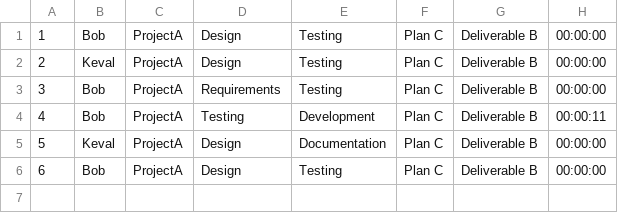
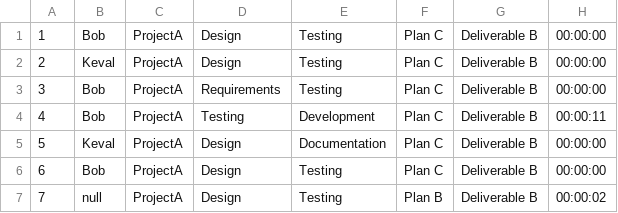
Before and after one commit to LeoAle/EffortLogger, a CSV file: ProjectA.csv, drawn as a sheet.

```diff
--- a/ProjectA.csv
+++ b/ProjectA.csv
@@ -6 +6,2 @@
 6,Bob,ProjectA,Design,Testing,Plan C,Deliverable B,00:00:00
+7,null,ProjectA,Design,Testing,Plan B,Deliverable B,00:00:02
```
Also changed, not shown: 4 other files.
